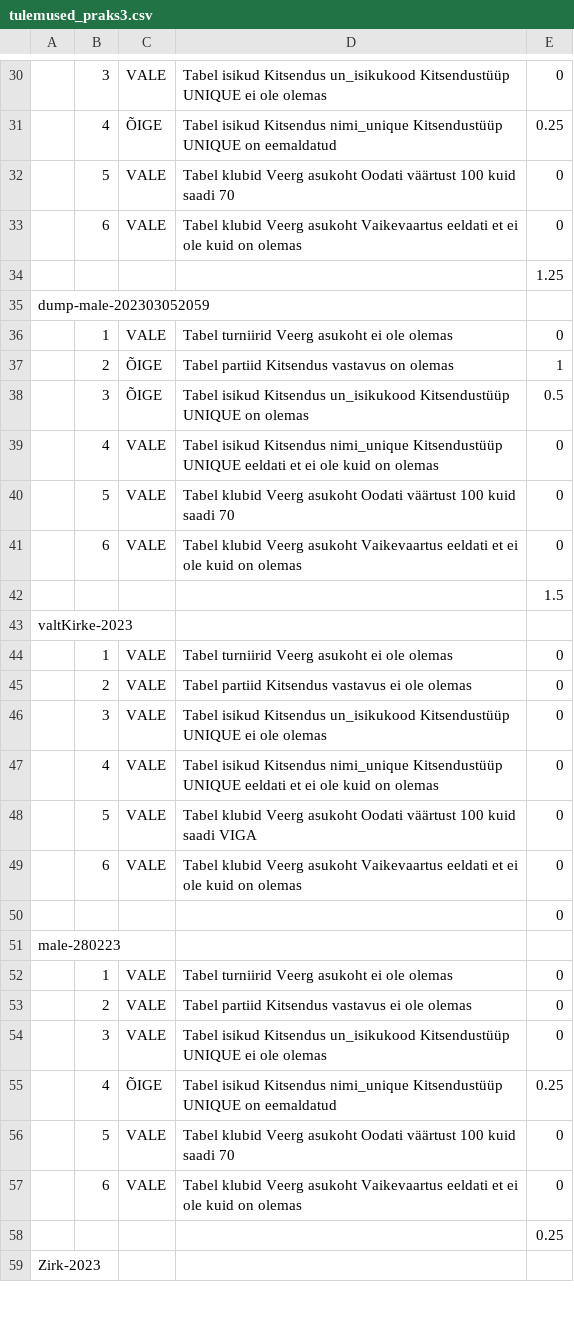
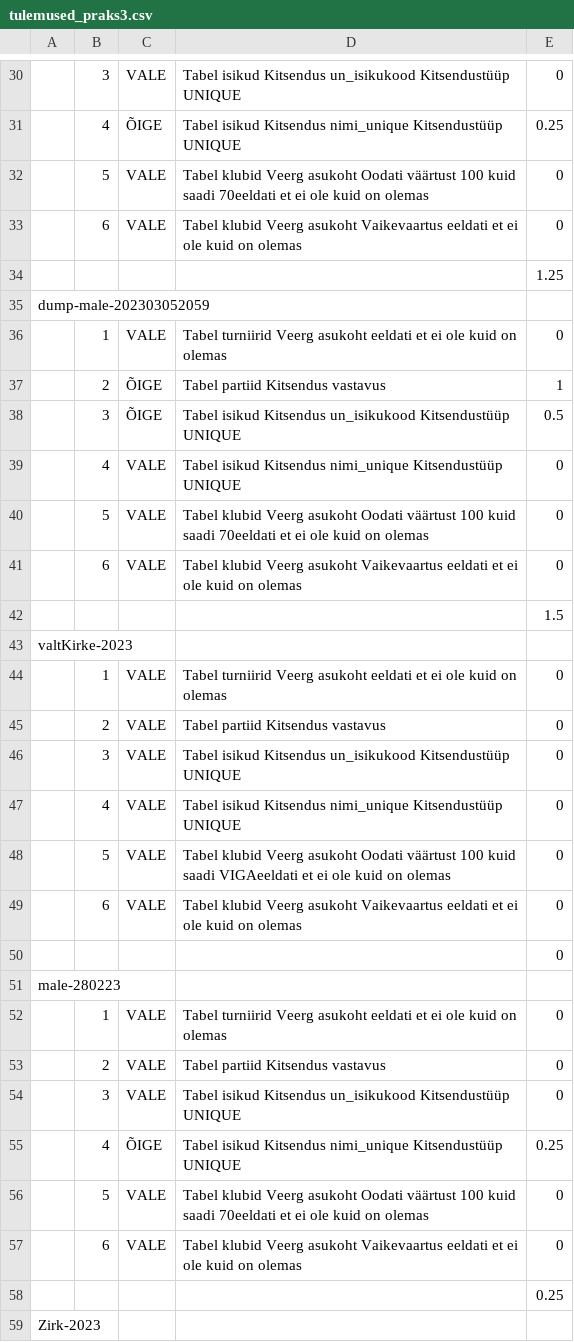
Before and after one commit to kare22/database_course_automatic_tests, a CSV file: tulemused_praks3.csv, drawn as a sheet; only a part is shown, gaps mark what is left out; the diff covers the shown part only; the diff names each change by its address in the sheet, - before the commit and + after, or states it on an @@ line.

```diff
--- a/tulemused_praks3.csv
+++ b/tulemused_praks3.csv
-D30: …Kitsendustüüp UNIQUE ei ole olemas
+D30: …Kitsendustüüp UNIQUE
-D31: …Kitsendustüüp UNIQUE on eemaldatud
+D31: …Kitsendustüüp UNIQUE
-D32: …kuid saadi 70
+D32: …kuid saadi 70eeldati et ei ole kuid on olemas
-D36: …Veerg asukoht ei ole olemas
+D36: …Veerg asukoht eeldati et ei ole kuid on olemas
-D37: Tabel partiid Kitsendus vastavus on olemas
+D37: Tabel partiid Kitsendus vastavus
-D38: …Kitsendustüüp UNIQUE on olemas
+D38: …Kitsendustüüp UNIQUE
-D39: …Kitsendustüüp UNIQUE eeldati et ei ole kuid on olemas
+D39: …Kitsendustüüp UNIQUE
-D40: …kuid saadi 70
+D40: …kuid saadi 70eeldati et ei ole kuid on olemas
-D44: …Veerg asukoht ei ole olemas
+D44: …Veerg asukoht eeldati et ei ole kuid on olemas
-D45: Tabel partiid Kitsendus vastavus ei ole olemas
+D45: Tabel partiid Kitsendus vastavus
-D46: …Kitsendustüüp UNIQUE ei ole olemas
+D46: …Kitsendustüüp UNIQUE
-D47: …Kitsendustüüp UNIQUE eeldati et ei ole kuid on olemas
+D47: …Kitsendustüüp UNIQUE
-D48: …kuid saadi VIGA
+D48: …kuid saadi VIGAeeldati et ei ole kuid on olemas
-D52: …Veerg asukoht ei ole olemas
+D52: …Veerg asukoht eeldati et ei ole kuid on olemas
-D53: Tabel partiid Kitsendus vastavus ei ole olemas
+D53: Tabel partiid Kitsendus vastavus
-D54: …Kitsendustüüp UNIQUE ei ole olemas
+D54: …Kitsendustüüp UNIQUE
-D55: …Kitsendustüüp UNIQUE on eemaldatud
+D55: …Kitsendustüüp UNIQUE
-D56: …kuid saadi 70
+D56: …kuid saadi 70eeldati et ei ole kuid on olemas
```
Also changed, not shown: 168 edited cells elsewhere in this file, 41 other files.
